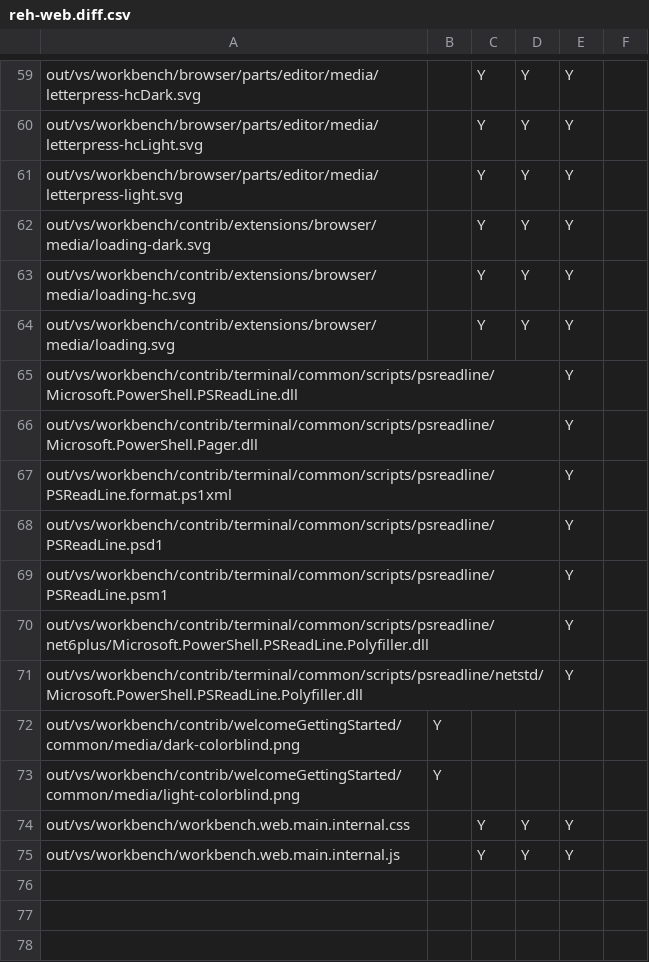
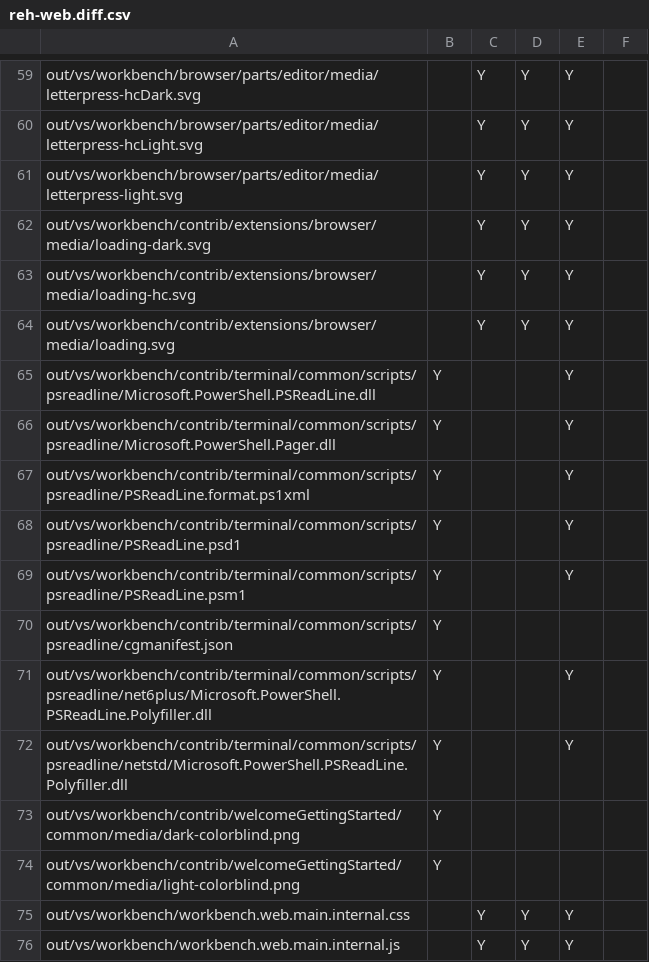
Before and after one commit to btwiuse/vsdiff, a CSV file: reh-web.diff.csv, drawn as a sheet; only a part is shown, gaps mark what is left out.

```diff
--- a/reh-web.diff.csv
+++ b/reh-web.diff.csv
@@ -64,9 +64,10 @@ out/vs/workbench/contrib/extensions/browser/media/loading-hc.svg,,Y,Y,Y,
 out/vs/workbench/contrib/extensions/browser/media/loading.svg,,Y,Y,Y,
-out/vs/workbench/contrib/terminal/common/scripts/psreadline/Microsoft.PowerShell.PSReadLine.dll,,,,Y,
-out/vs/workbench/contrib/terminal/common/scripts/psreadline/Microsoft.PowerShell.Pager.dll,,,,Y,
-out/vs/workbench/contrib/terminal/common/scripts/psreadline/PSReadLine.format.ps1xml,,,,Y,
-out/vs/workbench/contrib/terminal/common/scripts/psreadline/PSReadLine.psd1,,,,Y,
-out/vs/workbench/contrib/terminal/common/scripts/psreadline/PSReadLine.psm1,,,,Y,
-out/vs/workbench/contrib/terminal/common/scripts/psreadline/net6plus/Microsoft.PowerShell.PSReadLine.Polyfiller.dll,,,,Y,
-out/vs/workbench/contrib/terminal/common/scripts/psreadline/netstd/Microsoft.PowerShell.PSReadLine.Polyfiller.dll,,,,Y,
+out/vs/workbench/contrib/terminal/common/scripts/psreadline/Microsoft.PowerShell.PSReadLine.dll,Y,,,Y,
+out/vs/workbench/contrib/terminal/common/scripts/psreadline/Microsoft.PowerShell.Pager.dll,Y,,,Y,
+out/vs/workbench/contrib/terminal/common/scripts/psreadline/PSReadLine.format.ps1xml,Y,,,Y,
+out/vs/workbench/contrib/terminal/common/scripts/psreadline/PSReadLine.psd1,Y,,,Y,
+out/vs/workbench/contrib/terminal/common/scripts/psreadline/PSReadLine.psm1,Y,,,Y,
+out/vs/workbench/contrib/terminal/common/scripts/psreadline/cgmanifest.json,Y,,,,
+out/vs/workbench/contrib/terminal/common/scripts/psreadline/net6plus/Microsoft.PowerShell.PSReadLine.Polyfiller.dll,Y,,,Y,
+out/vs/workbench/contrib/terminal/common/scripts/psreadline/netstd/Microsoft.PowerShell.PSReadLine.Polyfiller.dll,Y,,,Y,
 out/vs/workbench/contrib/welcomeGettingStarted/common/media/dark-colorblind.png,Y,,,,
```
Also changed, not shown: reh.diff.csv, 3 other files.
